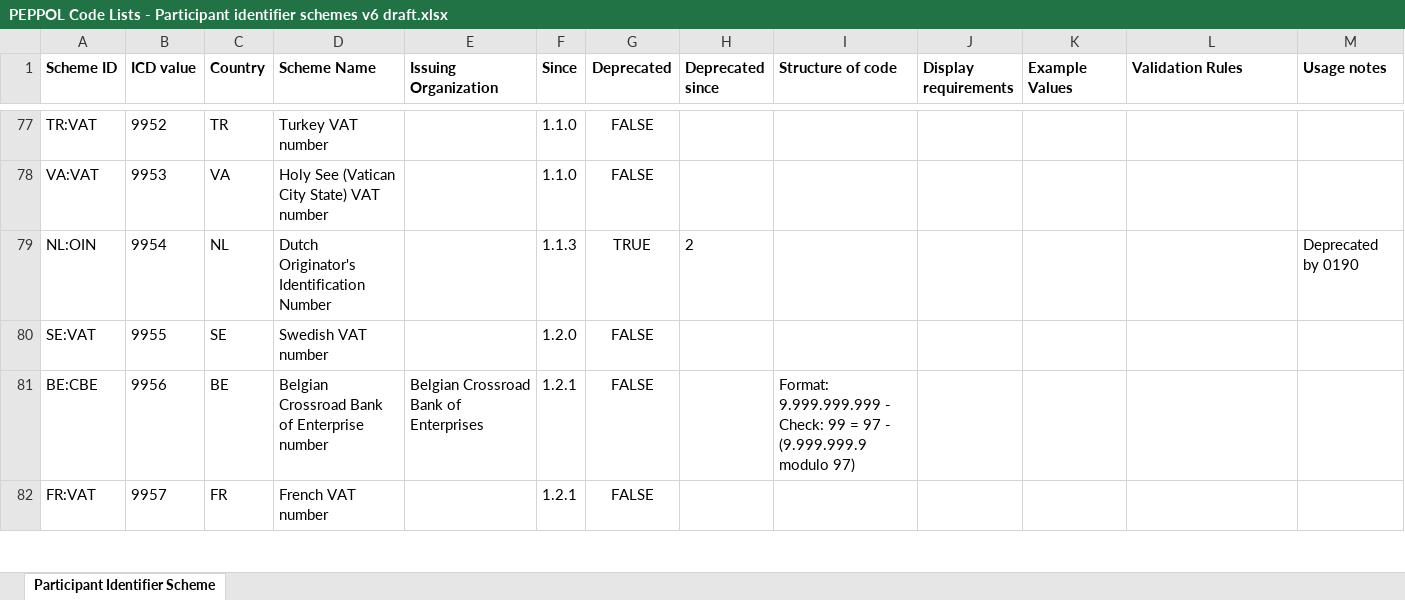
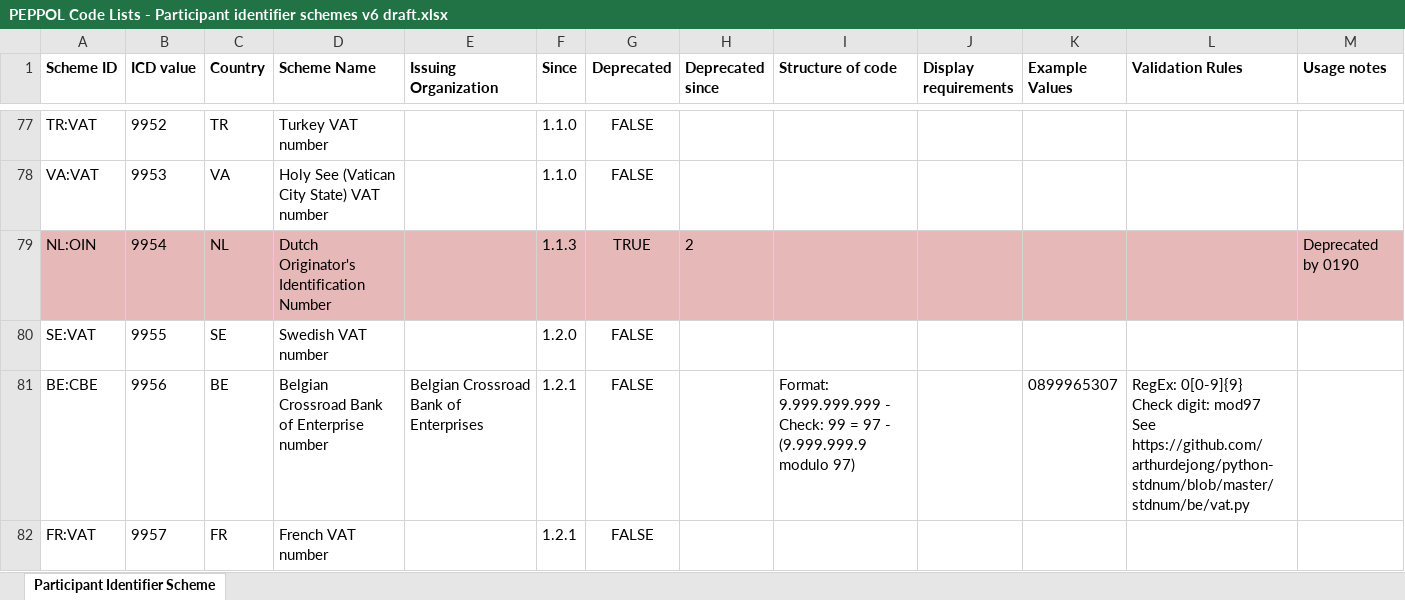
Before and after one commit to OpenPEPPOL/documentation, an Excel workbook: Code Lists/PEPPOL Code Lists - Participant identifier schemes v6 draft.xlsx, sheet Participant Identifier Scheme, drawn as a sheet; only a part is shown, gaps mark what is left out; values as stored, in another font and other column widths than the file's, no borders; ↵ is a line break in a cell; the diff covers the shown part only; the diff names each change by its address in the sheet, - before the commit and + after, or states it on an @@ line.

Commit message:
Updated validation rules

```diff
--- a/Code Lists/PEPPOL Code Lists - Participant identifier schemes v6 draft.xlsx (sheet Participant Identifier Scheme)
+++ b/Code Lists/PEPPOL Code Lists - Participant identifier schemes v6 draft.xlsx (sheet Participant Identifier Scheme)
-A79:M79 fill: none
+A79:M79 fill: #E6B9B8
-K81 (Example Values): (empty)
+K81 (Example Values): 0899965307
-L81 (Validation Rules): (empty)
+L81 (Validation Rules): RegEx: 0[0-9]{9} ↵ Check digit: mod97 ↵ See https://github.com/arthurdejong/python-stdnum/blob/master/stdnum/be/vat.py
```
Also changed, not shown: 30 edited cells and cell formats elsewhere in this sheet.
